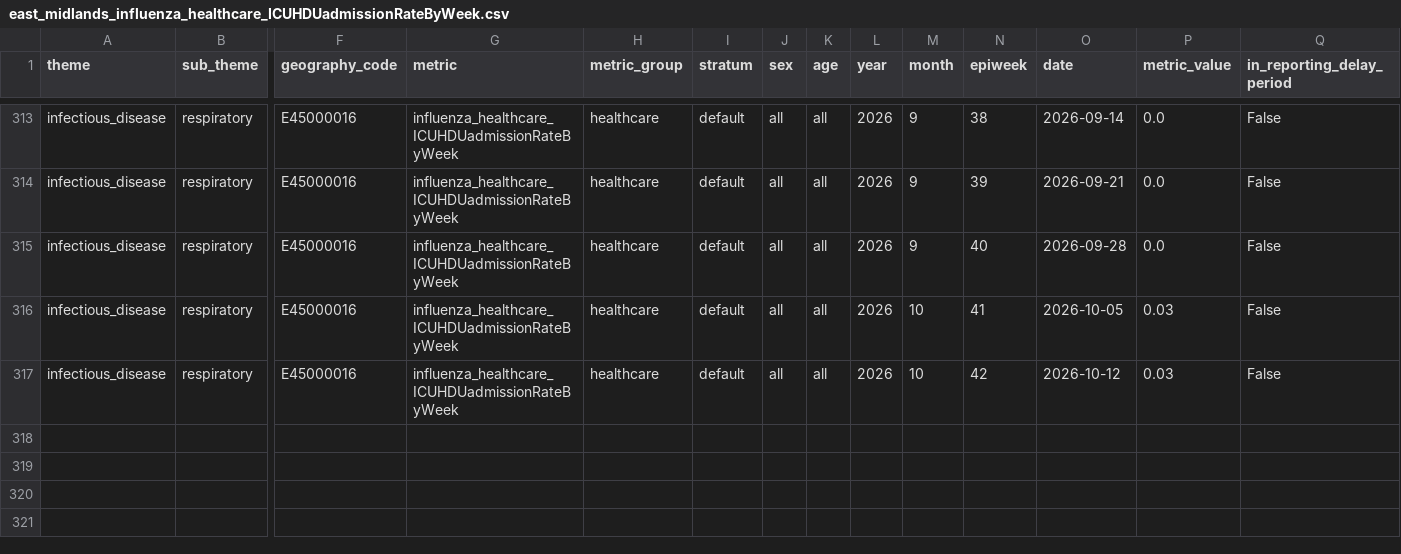
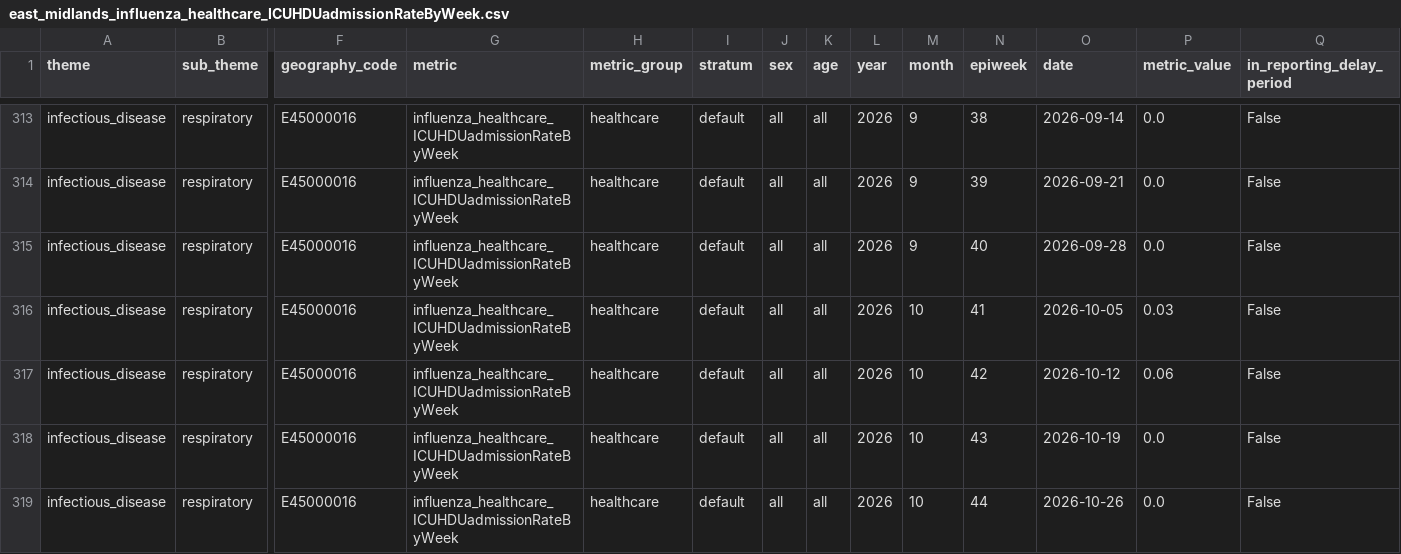
Before and after one commit to abbielgregg/influenza-surveillance-dashboard, a CSV file: data/raw/east_midlands_influenza_healthcare_ICUHDUadmissionRateByWeek.csv, drawn as a sheet; only a part is shown, gaps mark what is left out; rows hold the shown columns only; the diff names each change by its address in the sheet, - before the commit and + after, or states it on an @@ line.

```diff
--- a/data/raw/east_midlands_influenza_healthcare_ICUHDUadmissionRateByWeek.csv
+++ b/data/raw/east_midlands_influenza_healthcare_ICUHDUadmissionRateByWeek.csv
-P317 (metric_value): 0.03
+P317 (metric_value): 0.06
+row 318: infectious_disease | respiratory | E45000016 | influenza_healthcare_ICUHDUadmissionRateByWeek | healthcare | default | all | all | 2026 | 10 | 43 | 2026-10-19 | 0.0 | False
+row 319: infectious_disease | respiratory | E45000016 | influenza_healthcare_ICUHDUadmissionRateByWeek | healthcare | default | all | all | 2026 | 10 | 44 | 2026-10-26 | 0.0 | False
```
Also changed, not shown: data/raw/east_midlands_influenza_healthcare_hospitalAdmissionRateByWeek.csv, data/raw/east_midlands_influenza_testing_positivityByWeek.csv, 7 other files.
